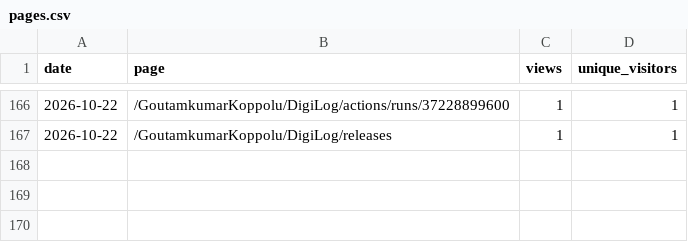
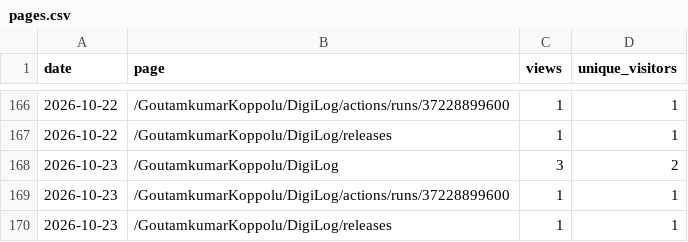
Before and after one commit to GoutamkumarKoppolu/DigiLog, a CSV file: pages.csv, drawn as a sheet; only a part is shown, gaps mark what is left out.

```diff
--- a/pages.csv
+++ b/pages.csv
@@ -167 +167,4 @@ date,page,views,unique_visitors
 2026-10-22,/GoutamkumarKoppolu/DigiLog/releases,1,1
+2026-10-23,/GoutamkumarKoppolu/DigiLog,3,2
+2026-10-23,/GoutamkumarKoppolu/DigiLog/actions/runs/37228899600,1,1
+2026-10-23,/GoutamkumarKoppolu/DigiLog/releases,1,1
```
Also changed, not shown: clones.csv, downloads.csv, 2 other files.
